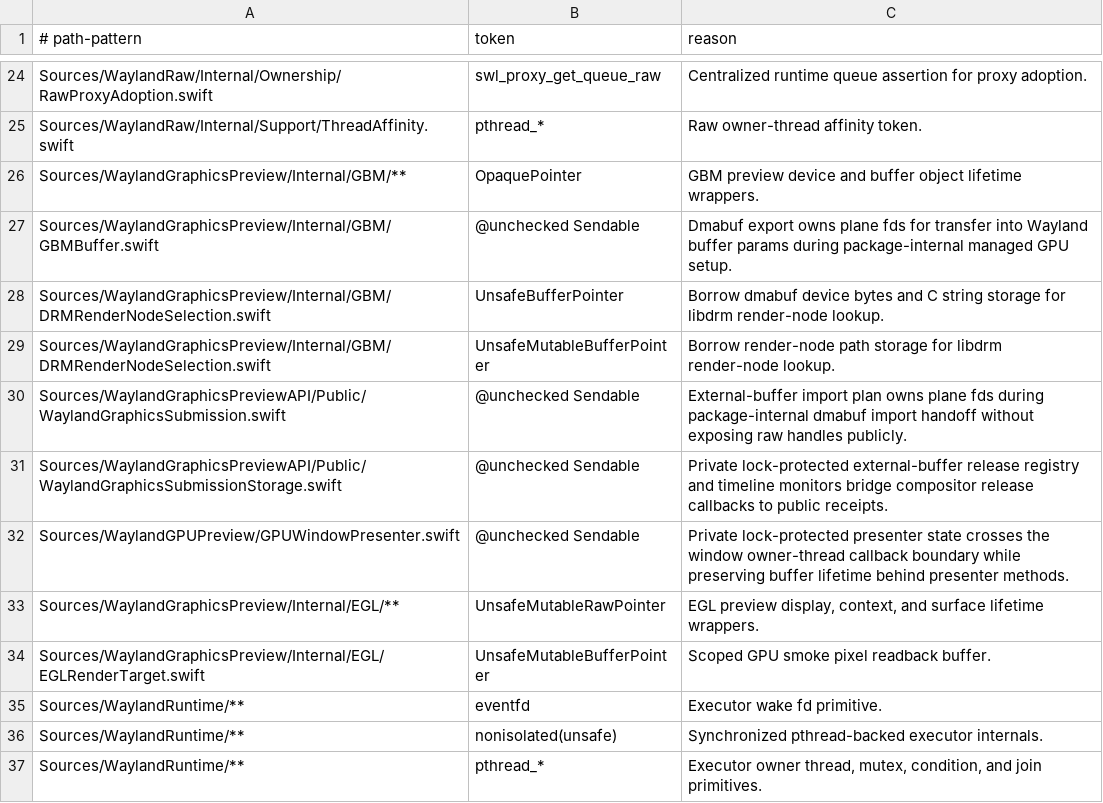
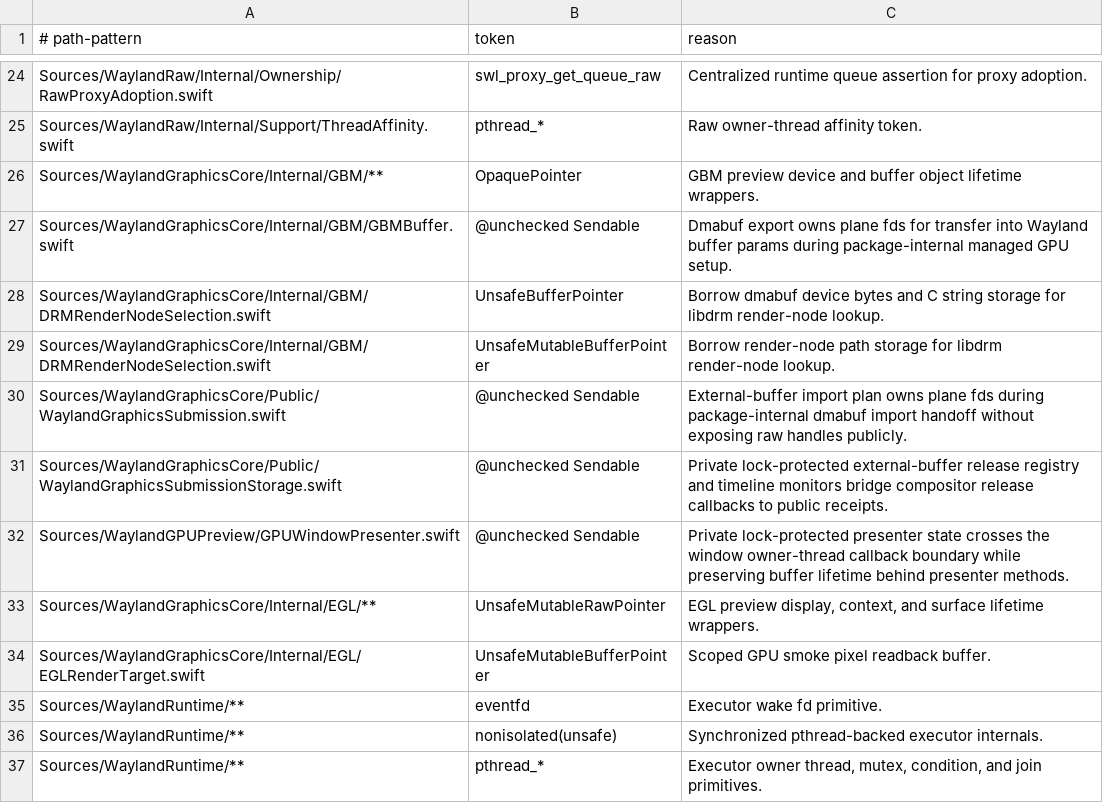
Before and after one commit to conxlgtm/WaylandClientKit, a TSV file: safety/unsafe-token-allowlist.tsv, drawn as a sheet; only a part is shown, gaps mark what is left out.

Commit message:
Match graphics source directories to target names

```diff
--- a/safety/unsafe-token-allowlist.tsv
+++ b/safety/unsafe-token-allowlist.tsv
@@ -25,11 +25,11 @@ Sources/WaylandRaw/Internal/Ownership/RawProxyAdoption.swift	swl_proxy_get_queue
 Sources/WaylandRaw/Internal/Support/ThreadAffinity.swift	pthread_*	Raw owner-thread affinity token.
-Sources/WaylandGraphicsPreview/Internal/GBM/**	OpaquePointer	GBM preview device and buffer object lifetime wrappers.
-Sources/WaylandGraphicsPreview/Internal/GBM/GBMBuffer.swift	@unchecked Sendable	Dmabuf export owns plane fds for transfer into Wayland buffer params during package-internal managed GPU setup.
-Sources/WaylandGraphicsPreview/Internal/GBM/DRMRenderNodeSelection.swift	UnsafeBufferPointer	Borrow dmabuf device bytes and C string storage for libdrm render-node lookup.
-Sources/WaylandGraphicsPreview/Internal/GBM/DRMRenderNodeSelection.swift	UnsafeMutableBufferPointer	Borrow render-node path storage for libdrm render-node lookup.
-Sources/WaylandGraphicsPreviewAPI/Public/WaylandGraphicsSubmission.swift	@unchecked Sendable	External-buffer import plan owns plane fds during package-internal dmabuf import handoff without exposing raw handles publicly.
-Sources/WaylandGraphicsPreviewAPI/Public/WaylandGraphicsSubmissionStorage.swift	@unchecked Sendable	Private lock-protected external-buffer release registry and timeline monitors bridge compositor release callbacks to public receipts.
+Sources/WaylandGraphicsCore/Internal/GBM/**	OpaquePointer	GBM preview device and buffer object lifetime wrappers.
+Sources/WaylandGraphicsCore/Internal/GBM/GBMBuffer.swift	@unchecked Sendable	Dmabuf export owns plane fds for transfer into Wayland buffer params during package-internal managed GPU setup.
+Sources/WaylandGraphicsCore/Internal/GBM/DRMRenderNodeSelection.swift	UnsafeBufferPointer	Borrow dmabuf device bytes and C string storage for libdrm render-node lookup.
+Sources/WaylandGraphicsCore/Internal/GBM/DRMRenderNodeSelection.swift	UnsafeMutableBufferPointer	Borrow render-node path storage for libdrm render-node lookup.
+Sources/WaylandGraphicsCore/Public/WaylandGraphicsSubmission.swift	@unchecked Sendable	External-buffer import plan owns plane fds during package-internal dmabuf import handoff without exposing raw handles publicly.
+Sources/WaylandGraphicsCore/Public/WaylandGraphicsSubmissionStorage.swift	@unchecked Sendable	Private lock-protected external-buffer release registry and timeline monitors bridge compositor release callbacks to public receipts.
 Sources/WaylandGPUPreview/GPUWindowPresenter.swift	@unchecked Sendable	Private lock-protected presenter state crosses the window owner-thread callback boundary while preserving buffer lifetime behind presenter methods.
-Sources/WaylandGraphicsPreview/Internal/EGL/**	UnsafeMutableRawPointer	EGL preview display, context, and surface lifetime wrappers.
-Sources/WaylandGraphicsPreview/Internal/EGL/EGLRenderTarget.swift	UnsafeMutableBufferPointer	Scoped GPU smoke pixel readback buffer.
+Sources/WaylandGraphicsCore/Internal/EGL/**	UnsafeMutableRawPointer	EGL preview display, context, and surface lifetime wrappers.
+Sources/WaylandGraphicsCore/Internal/EGL/EGLRenderTarget.swift	UnsafeMutableBufferPointer	Scoped GPU smoke pixel readback buffer.
 Sources/WaylandRuntime/**	eventfd	Executor wake fd primitive.
```
Also changed, not shown: 43 other files.
